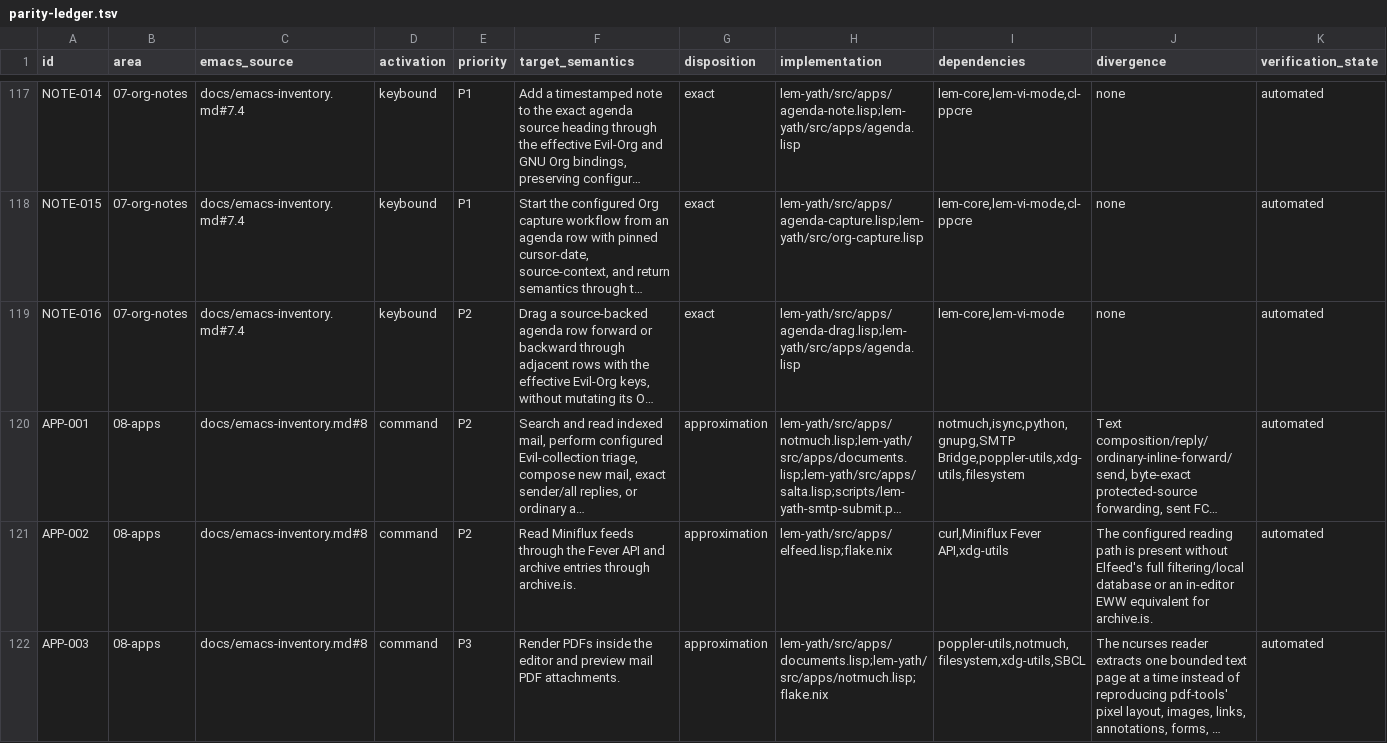
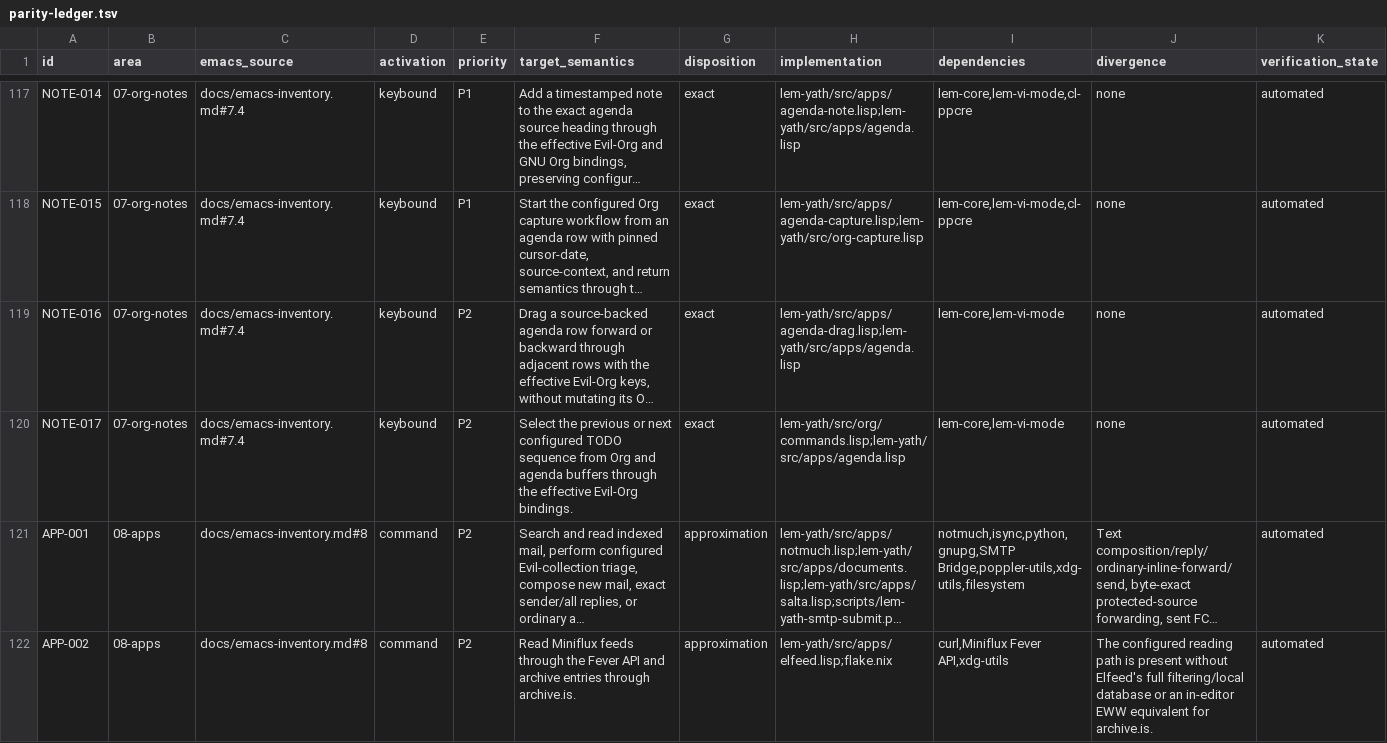
Before and after one commit to yathxyz/lem, a TSV file: docs/parity-ledger.tsv, drawn as a sheet; only a part is shown, gaps mark what is left out; the shorter side is filled out with more unchanged rows; long unchanged cells end in …; rows hold the shown columns only; the diff names each change by its address in the sheet, - before the commit and + after, or states it on an @@ line.

Commit message:
feat: match Org TODO set selection

```diff
--- a/docs/parity-ledger.tsv
+++ b/docs/parity-ledger.tsv
+row 120: NOTE-017 | 07-org-notes | docs/emacs-inventory.md#7.4 | keybound | P2 | Select the previous or next configured TODO sequence from Org and agenda buffers through the effective Evil-Org bindings. | exact | lem-yath/src/org/commands.lisp;lem-yath/src/apps/agenda.lisp | lem-core,lem-vi-mode | none | automated
```
Also changed, not shown: 11 other files.
